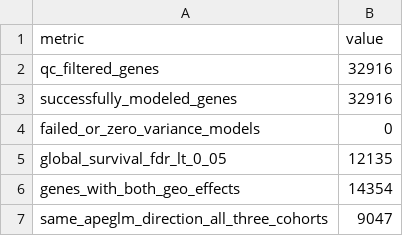
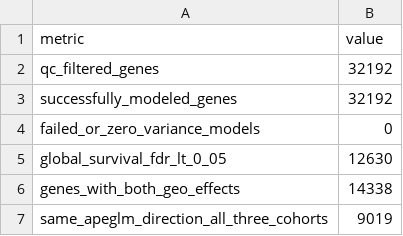
Before and after one commit to ArjunCodess/HYDRA-ccRCC, a CSV file: results/tables/tcga_kirc_apeglm_all_gene_survival_summary.csv, drawn as a sheet.

Commit message:
regenerate survival models

```diff
--- a/results/tables/tcga_kirc_apeglm_all_gene_survival_summary.csv
+++ b/results/tables/tcga_kirc_apeglm_all_gene_survival_summary.csv
@@ -1,7 +1,7 @@
 metric,value
-qc_filtered_genes,32916
-successfully_modeled_genes,32916
+qc_filtered_genes,32192
+successfully_modeled_genes,32192
 failed_or_zero_variance_models,0
-global_survival_fdr_lt_0_05,12135
-genes_with_both_geo_effects,14354
-same_apeglm_direction_all_three_cohorts,9047
+global_survival_fdr_lt_0_05,12630
+genes_with_both_geo_effects,14338
+same_apeglm_direction_all_three_cohorts,9019
```
Also changed, not shown: 3 other files.
